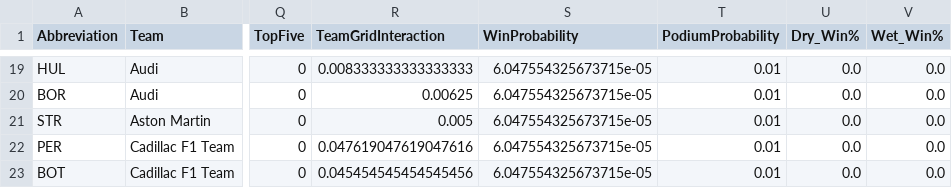
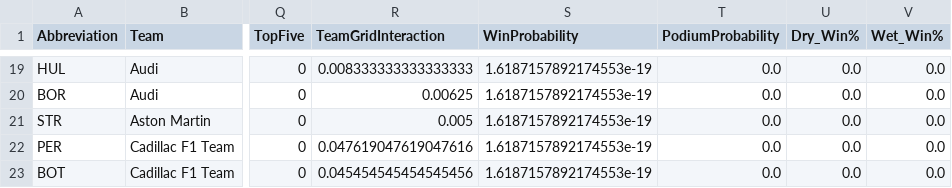
Before and after one commit to Raina-Mangat/Pitwall2026, a CSV file: predictions/17_Singapore_Grand_Prix_2026.csv, drawn as a sheet; only a part is shown, gaps mark what is left out; the diff covers the shown part only; the diff names each change by its address in the sheet, - before the commit and + after, or states it on an @@ line.

```diff
--- a/predictions/17_Singapore_Grand_Prix_2026.csv
+++ b/predictions/17_Singapore_Grand_Prix_2026.csv
-S19:S23 (WinProbability): 6.047554325673715e-05
+S19:S23 (WinProbability): 1.6187157892174553e-19
-T19:T23 (PodiumProbability): 0.01
+T19:T23 (PodiumProbability): 0.0
```
Also changed, not shown: 2 added rows, 2 removed rows and 29 edited cells elsewhere in this file.
